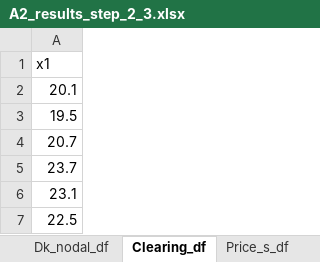
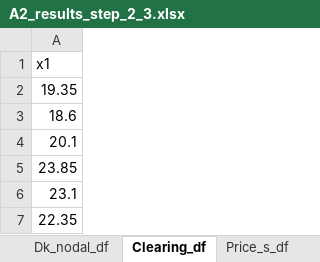
Before and after one commit to NiklasLuettringhaus/RenewablesInElectricityMarkets, an Excel workbook: A2_results_step_2_3.xlsx, sheet Clearing_df, drawn as a sheet; values as stored, in another font and other column widths than the file's, no borders; removed rows and columns are numbered as before the commit, all else as after; the diff names each change by its address in the sheet, - before the commit and + after, or states it on an @@ line.

```diff
--- a/A2_results_step_2_3.xlsx (sheet Clearing_df)
+++ b/A2_results_step_2_3.xlsx (sheet Clearing_df)
+row 2: 19.35
+row 3: 18.6
-A5: 19.5
+A5: 23.85
-row 4: 20.7
-row 5: 23.7
-A7: 22.5
+A7: 22.35
```
Also changed, not shown: sheet DC_flow_df, sheet Price_s_df, sheet SW_vs_Prof_df, sheet Profit_df, sheet Ps_nodal_df, sheet Po_nodal_df, 3 more sheets, 1 other file.
